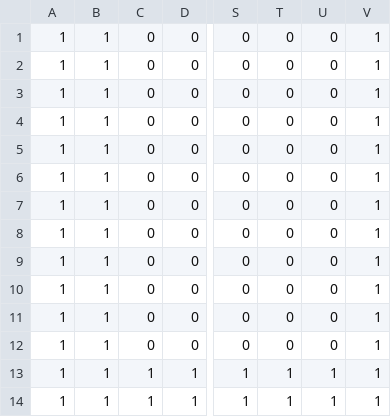
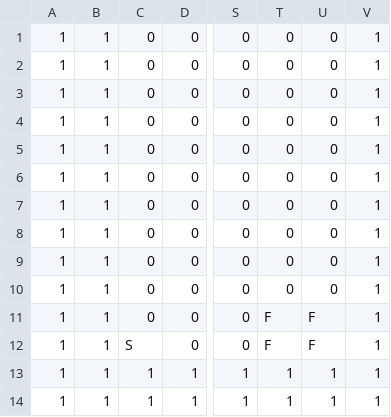
Before and after one commit to OlsSystem/Tunneler-Temporal-Meltdown, a CSV file: levels/CH1/LV2.csv, drawn as a sheet; only a part is shown, gaps mark what is left out; the diff names each change by its address in the sheet, - before the commit and + after, or states it on an @@ line.

Commit message:
(#3) Started work on start and finishing features of the levels.

```diff
--- a/levels/CH1/LV2.csv
+++ b/levels/CH1/LV2.csv
-T11:T12: 0
+T11:T12: F
-U11:U12: 0
+U11:U12: F
-C12: 0
+C12: S
```
Also changed, not shown: 8 other files.
